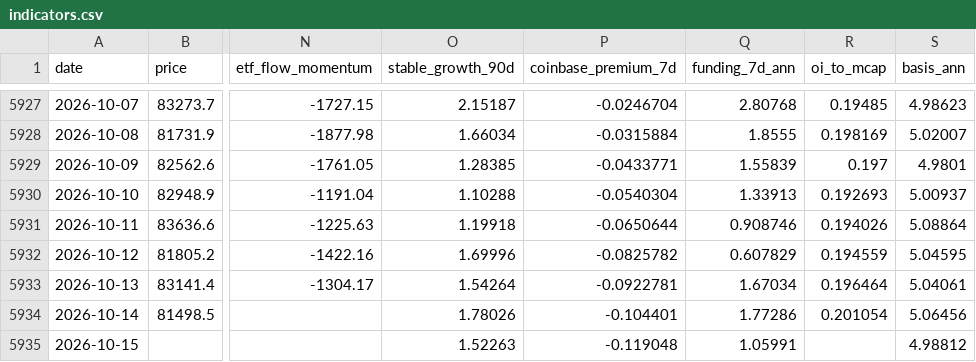
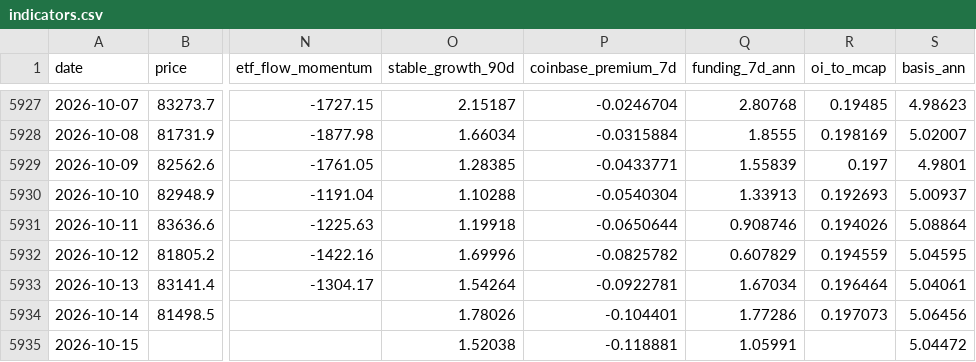
Before and after one commit to North7/tidemark, a CSV file: data/indicators.csv, drawn as a sheet; only a part is shown, gaps mark what is left out; the diff names each change by its address in the sheet, - before the commit and + after, or states it on an @@ line.

```diff
--- a/data/indicators.csv
+++ b/data/indicators.csv
-R5934 (oi_to_mcap): 0.201054
+R5934 (oi_to_mcap): 0.197073
-O5935 (stable_growth_90d): 1.52263
+O5935 (stable_growth_90d): 1.52038
-P5935 (coinbase_premium_7d): -0.119048
+P5935 (coinbase_premium_7d): -0.118881
-S5935 (basis_ann): 4.98812
+S5935 (basis_ann): 5.04472
```
Also changed, not shown: data/raw/basis.csv, data/raw/coinbase_premium.csv, 14 other files.
